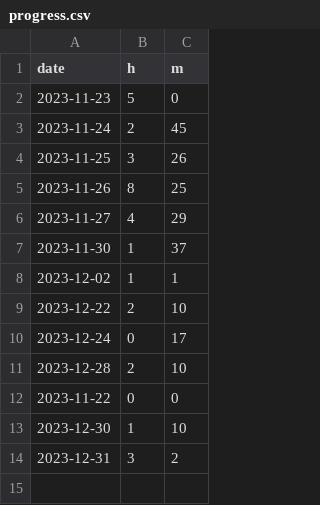
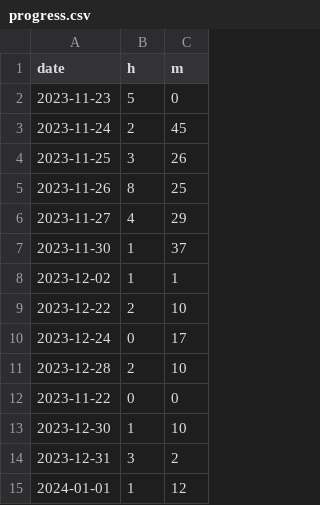
Before and after one commit to hurokume/til, a CSV file: 進捗（会計学）/progress.csv, drawn as a sheet; the diff names each change by its address in the sheet, - before the commit and + after, or states it on an @@ line.

```diff
--- a/進捗（会計学）/progress.csv
+++ b/進捗（会計学）/progress.csv
+row 15: 2024-01-01 | 1 | 12
```
Also changed, not shown: 1 other file.
